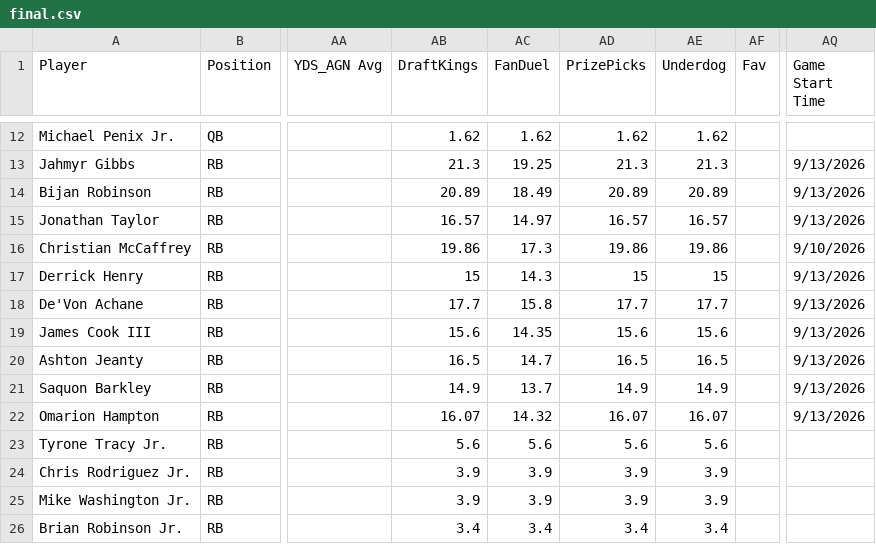
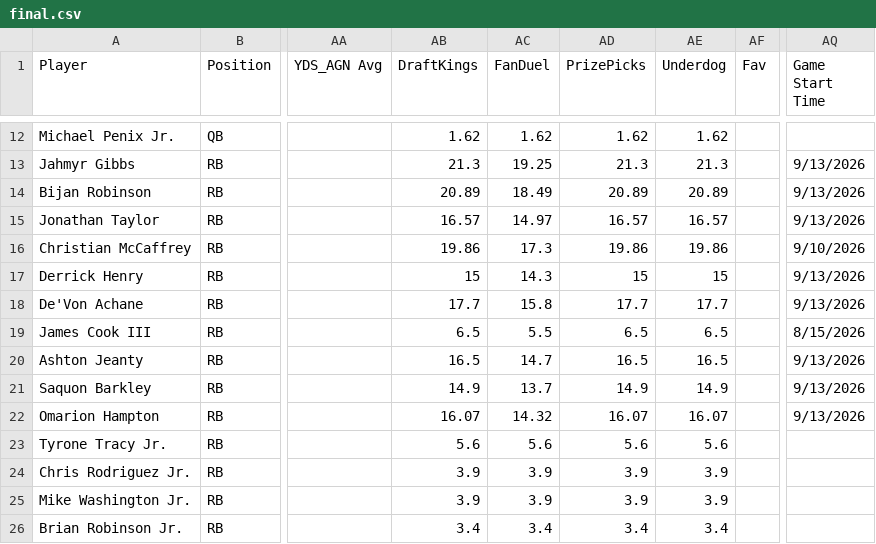
Before and after one commit to 925Sports/925Sports-nfl-dfs-data, a CSV file: final.csv, drawn as a sheet; only a part is shown, gaps mark what is left out; the diff names each change by its address in the sheet, - before the commit and + after, or states it on an @@ line.

```diff
--- a/final.csv
+++ b/final.csv
-AB19 (DraftKings): 15.6
+AB19 (DraftKings): 6.5
-AC19 (FanDuel): 14.35
+AC19 (FanDuel): 5.5
-AD19 (PrizePicks): 15.6
+AD19 (PrizePicks): 6.5
-AE19 (Underdog): 15.6
+AE19 (Underdog): 6.5
-AQ19 (Game Start Time): 9/13/2026
+AQ19 (Game Start Time): 8/15/2026
```
Also changed, not shown: players.csv, 1 other file.
